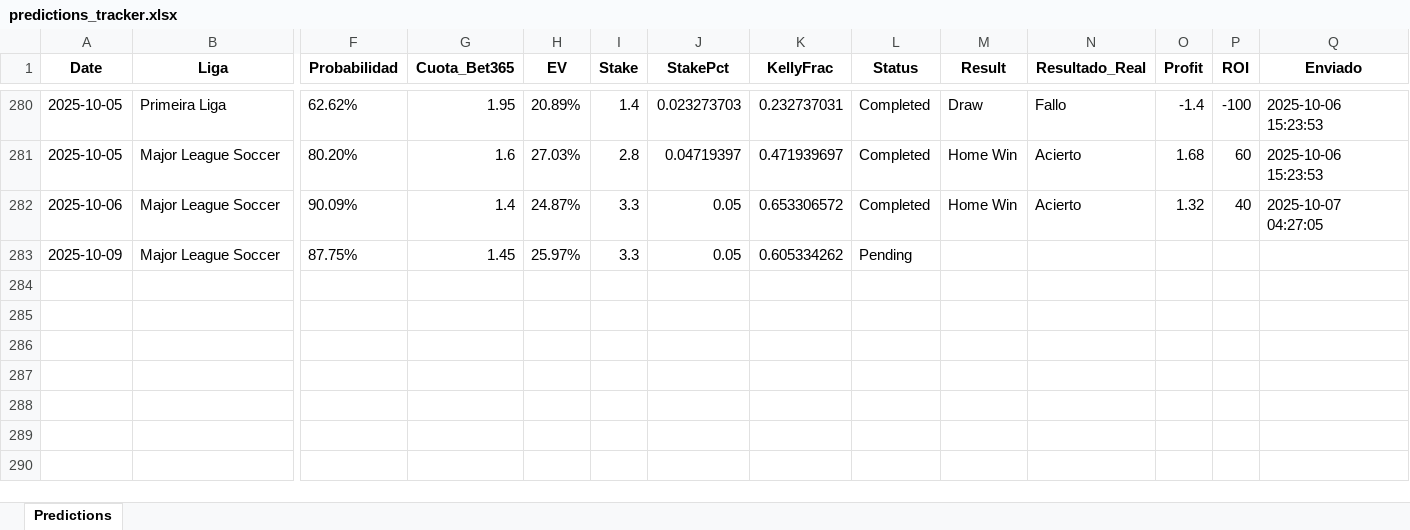
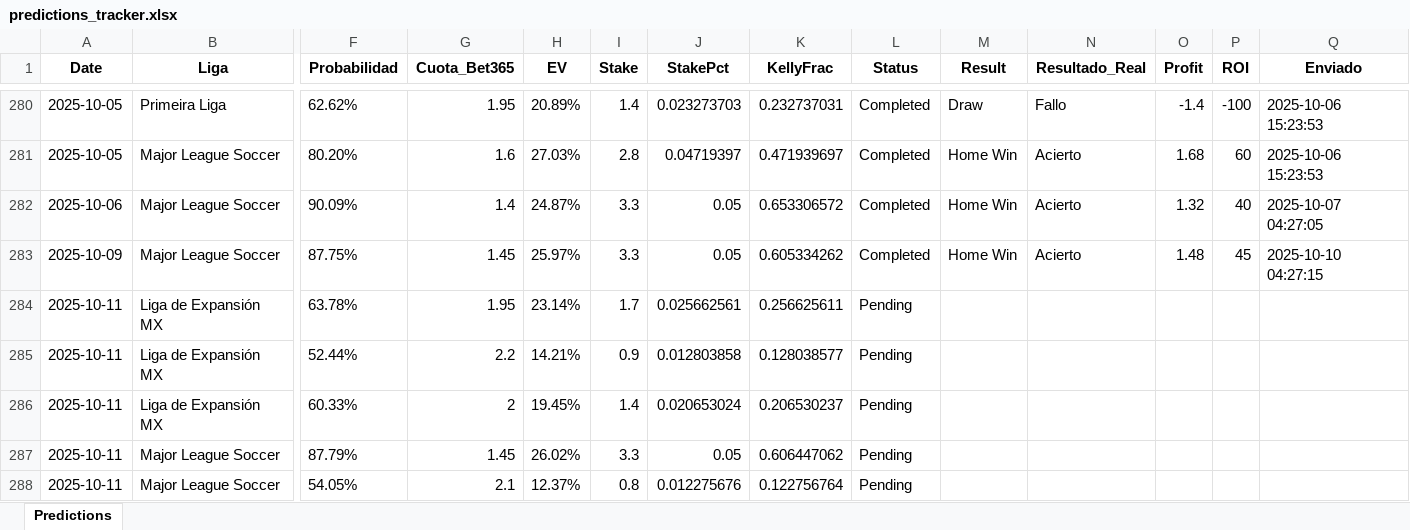
Before and after one commit to andreuroigv/futbet-app, an Excel workbook: predictions_tracker.xlsx, sheet Predictions, drawn as a sheet; only a part is shown, gaps mark what is left out; values as stored, in another font and other column widths than the file's, no borders; rows hold the shown columns only; the diff names each change by its address in the sheet, - before the commit and + after, or states it on an @@ line.

Commit message:
🔄 Sync automático del tracker - 2025-10-10 18:46:17 UTC

```diff
--- a/predictions_tracker.xlsx (sheet Predictions)
+++ b/predictions_tracker.xlsx (sheet Predictions)
-L283 (Status): Pending
+L283 (Status): Completed
-M283 (Result): (empty)
+M283 (Result): Home Win
-N283 (Resultado_Real): (empty)
+N283 (Resultado_Real): Acierto
-O283 (Profit): (empty)
+O283 (Profit): 1.48
-P283 (ROI): (empty)
+P283 (ROI): 45
-Q283 (Enviado): (empty)
+Q283 (Enviado): 2025-10-10 04:27:15
+row 284: 2025-10-11 | Liga de Expansión MX | 63.78% | 1.95 | 23.14% | 1.7 | 0.025662561 | 0.256625611 | Pending
+row 285: 2025-10-11 | Liga de Expansión MX | 52.44% | 2.2 | 14.21% | 0.9 | 0.012803858 | 0.128038577 | Pending
+row 286: 2025-10-11 | Liga de Expansión MX | 60.33% | 2 | 19.45% | 1.4 | 0.020653024 | 0.206530237 | Pending
+row 287: 2025-10-11 | Major League Soccer | 87.79% | 1.45 | 26.02% | 3.3 | 0.05 | 0.606447062 | Pending
+row 288: 2025-10-11 | Major League Soccer | 54.05% | 2.1 | 12.37% | 0.8 | 0.012275676 | 0.122756764 | Pending
```
